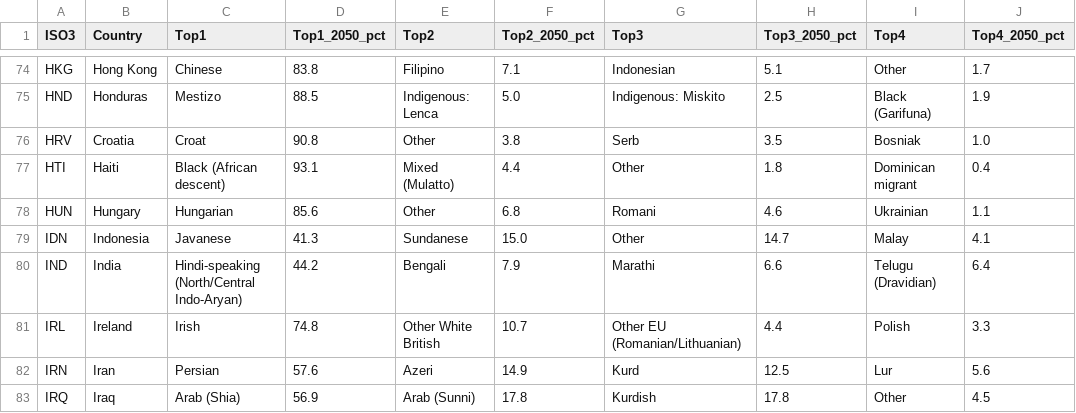
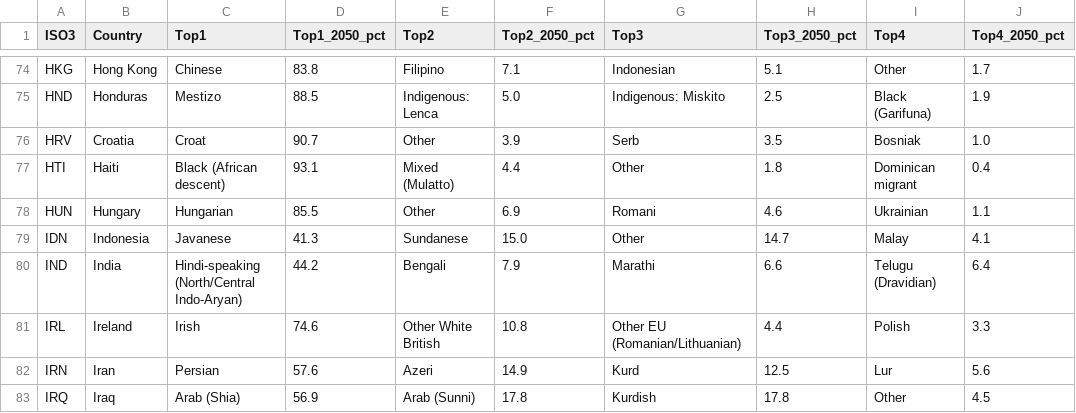
Before and after one commit to ShreyasShastry1479/hdi-2050-console, a CSV file: data/output/ethnic_composition_2050_ai_wide.csv, drawn as a sheet; only a part is shown, gaps mark what is left out; the diff covers the shown part only; the diff names each change by its address in the sheet, - before the commit and + after, or states it on an @@ line.

```diff
--- a/data/output/ethnic_composition_2050_ai_wide.csv
+++ b/data/output/ethnic_composition_2050_ai_wide.csv
-D76 (Top1_2050_pct): 90.8
+D76 (Top1_2050_pct): 90.7
-F76 (Top2_2050_pct): 3.8
+F76 (Top2_2050_pct): 3.9
-D78 (Top1_2050_pct): 85.6
+D78 (Top1_2050_pct): 85.5
-F78 (Top2_2050_pct): 6.8
+F78 (Top2_2050_pct): 6.9
-D81 (Top1_2050_pct): 74.8
+D81 (Top1_2050_pct): 74.6
-F81 (Top2_2050_pct): 10.7
+F81 (Top2_2050_pct): 10.8
```
Also changed, not shown: 83 edited cells elsewhere in this file, data/output/religious_composition_2050_wide.csv, 17 other files.
